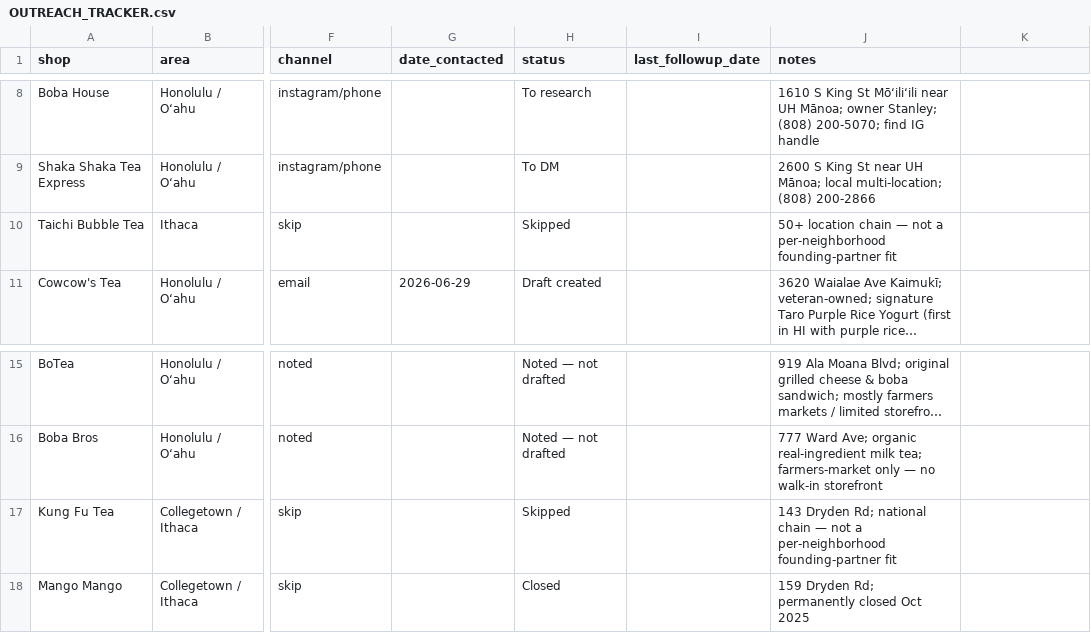
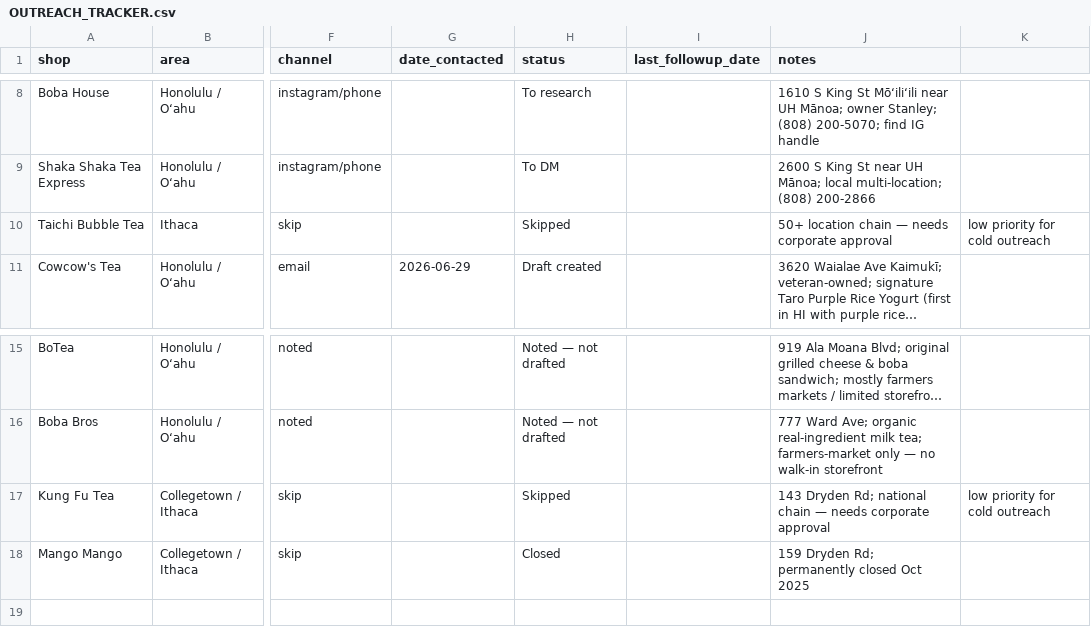
Before and after one commit to melchi-1234/Mr.-Tapioca, a CSV file: OUTREACH_TRACKER.csv, drawn as a sheet; only a part is shown, gaps mark what is left out; long unchanged cells end in …; the diff names each change by its address in the sheet, - before the commit and + after, or states it on an @@ line.

Commit message:
Map reliability + human outreach emails + break polish + Live Activity scaffold
MAP (both reported failures):
- iPhone: the native app was missing NSLocationWhenInUseUsageDescription, so the
  location prompt never appeared and the map always fell back to the example area.
  Key added to ios/ Info.plist (local-only file).
- Web: Overpass timeouts return HTTP 200 + empty elements + a "remark", which the
  app rendered as "no boba nearby" — plus the bare name-regex scanned every named
  OSM object and routinely timed out, hiding real shops. fetchRealBobaShops now:
  scoped fast query (cuisine list match + food/drink-typed name search incl. known
  chains), 4 mirror servers with failover, remark detection, 24h per-cell cache,
  and a floating status card with a Try Again button (no longer covers the tiles).
  Failover behavior verified with a mocked timed-out mirror.

OUTREACH:
- Rewrote OUTREACH_EMAILS.md + OUTREACH_MANUAL.md in Melchi's actual voice —
  short, honest, personal; dropped the "one-per-neighborhood" scarcity everywhere
  (also from the tracker notes) and the marketing-speak. Removed stale
  OUTREACH_EMAILS.html (old pitch).

BREAK SCENE:
- Replaced the freestanding lavender "rug" disc (read as a floating puddle below
  the arch frame) with a soft contact shadow tucked under the bed.

LIVE ACTIVITY (lock-screen / Dynamic Island countdown) — full scaffold:
- native-ios/: FocusActivityPlugin.swift (start/stop), FocusActivityAttributes.swift
  (shared), FocusWidgetLiveActivity.swift + FocusWidgetBundle.swift (widget UI with
  self-ticking countdown + progress, boba-dark styling).
- app.js: FocusActivity bridge; starts on focus start, clears on pause/complete/
  reset. Safe no-op until the widget target exists (Capacitor skips missing classes).
- NSSupportsLiveActivities=YES set; FocusActivityPlugin added to the auto-registration
  script; LIVE_ACTIVITY_SETUP.md = the ~10-min guided Xcode step.

sw -> v70.

```diff
--- a/OUTREACH_TRACKER.csv
+++ b/OUTREACH_TRACKER.csv
-J10 (notes): …chain — not a per-neighborhood founding-partner fit
+J10 (notes): …chain — needs corporate approval
-K10: (empty)
+K10: low priority for cold outreach
-J17 (notes): …chain — not a per-neighborhood founding-partner fit
+J17 (notes): …chain — needs corporate approval
-K17: (empty)
+K17: low priority for cold outreach
```
Also changed, not shown: 12 other files.
